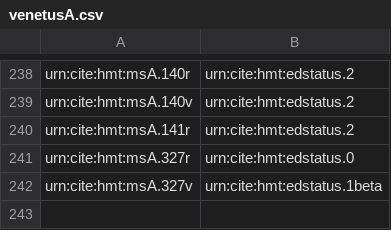
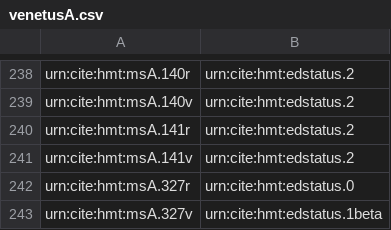
Before and after one commit to homermultitext/hmt-archive, a CSV file: cite/indices/thermometer/venetusA.csv, drawn as a sheet; only a part is shown, gaps mark what is left out; the diff names each change by its address in the sheet, - before the commit and + after, or states it on an @@ line.

Commit message:
Update venetusA.csv

```diff
--- a/cite/indices/thermometer/venetusA.csv
+++ b/cite/indices/thermometer/venetusA.csv
+row 241: urn:cite:hmt:msA.141v | urn:cite:hmt:edstatus.2
```
